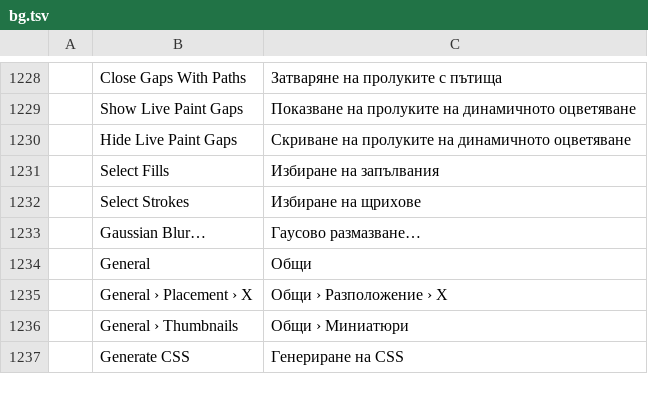
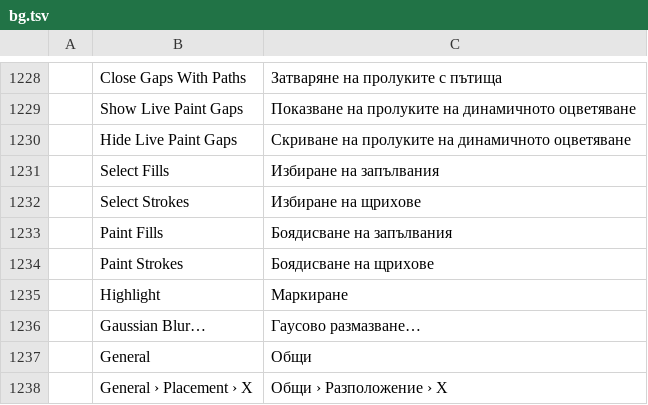
Before and after one commit to FredApps/vectorcraft, a TSV file: crates/ui-egui/src/i18n/bg.tsv, drawn as a sheet; only a part is shown, gaps mark what is left out; the shorter side is filled out with more unchanged rows; the diff names each change by its address in the sheet, - before the commit and + after, or states it on an @@ line.

```diff
--- a/crates/ui-egui/src/i18n/bg.tsv
+++ b/crates/ui-egui/src/i18n/bg.tsv
+row 1233:  | Paint Fills | Боядисване на запълвания
+row 1234:  | Paint Strokes | Боядисване на щрихове
+row 1235:  | Highlight | Маркиране
```
Also changed, not shown: crates/ui-egui/src/i18n/el.tsv, crates/ui-egui/src/i18n/fr.tsv, 33 other files.
